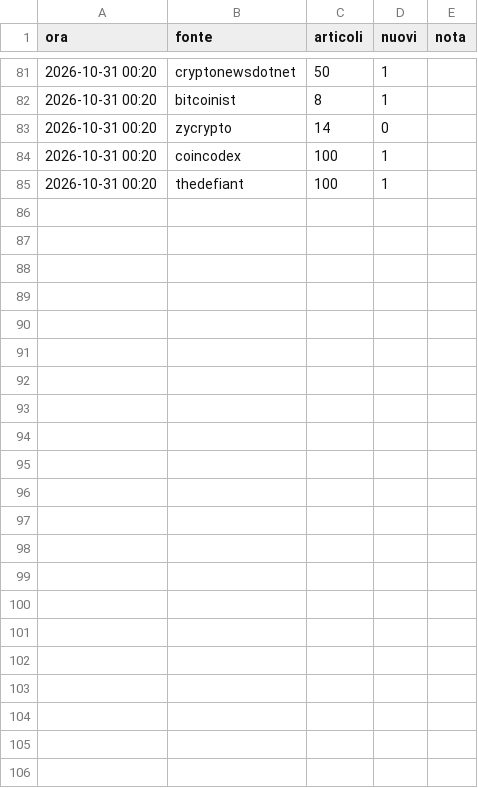
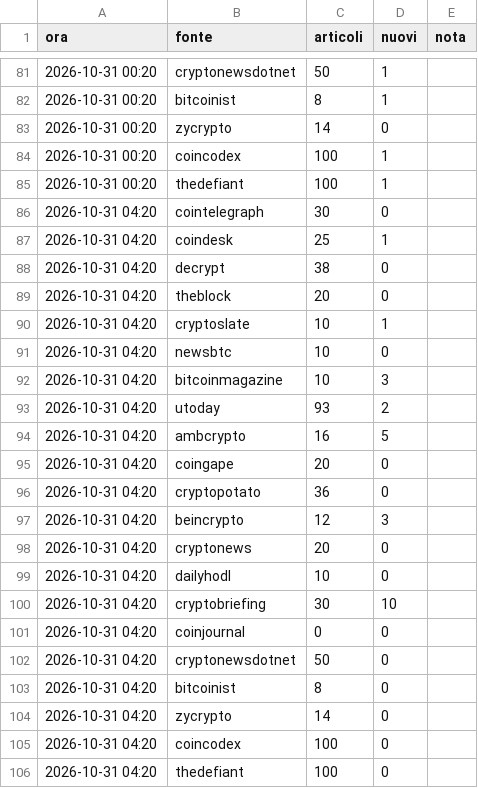
Before and after one commit to alessiobaljak/agentic_trading_system, a CSV file: research/notizie/archivio/giri.csv, drawn as a sheet; only a part is shown, gaps mark what is left out.

```diff
--- a/research/notizie/archivio/giri.csv
+++ b/research/notizie/archivio/giri.csv
@@ -85 +85,22 @@ ora,fonte,articoli,nuovi,nota
 2026-10-31 00:20,thedefiant,100,1,
+2026-10-31 04:20,cointelegraph,30,0,
+2026-10-31 04:20,coindesk,25,1,
+2026-10-31 04:20,decrypt,38,0,
+2026-10-31 04:20,theblock,20,0,
+2026-10-31 04:20,cryptoslate,10,1,
+2026-10-31 04:20,newsbtc,10,0,
+2026-10-31 04:20,bitcoinmagazine,10,3,
+2026-10-31 04:20,utoday,93,2,
+2026-10-31 04:20,ambcrypto,16,5,
+2026-10-31 04:20,coingape,20,0,
+2026-10-31 04:20,cryptopotato,36,0,
+2026-10-31 04:20,beincrypto,12,3,
+2026-10-31 04:20,cryptonews,20,0,
+2026-10-31 04:20,dailyhodl,10,0,
+2026-10-31 04:20,cryptobriefing,30,10,
+2026-10-31 04:20,coinjournal,0,0,
+2026-10-31 04:20,cryptonewsdotnet,50,0,
+2026-10-31 04:20,bitcoinist,8,0,
+2026-10-31 04:20,zycrypto,14,0,
+2026-10-31 04:20,coincodex,100,0,
+2026-10-31 04:20,thedefiant,100,0,
```
Also changed, not shown: 1 other file.
